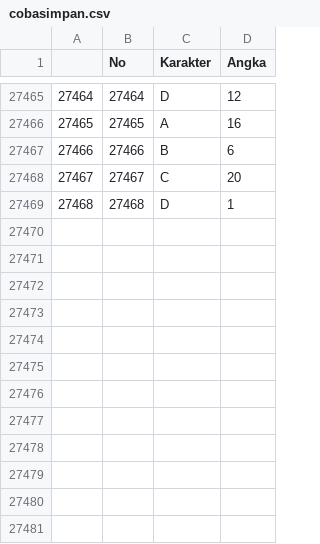
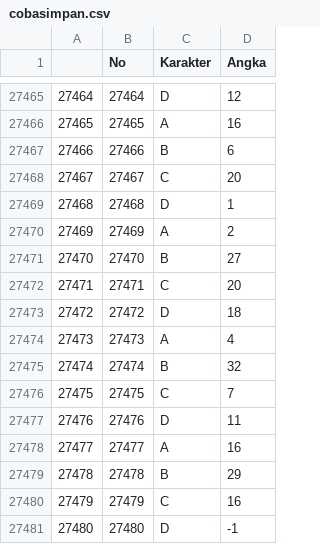
Before and after one commit to Nr5D/ManajemenData, a CSV file: data/cobasimpan.csv, drawn as a sheet; only a part is shown, gaps mark what is left out; the diff names each change by its address in the sheet, - before the commit and + after, or states it on an @@ line.

```diff
--- a/data/cobasimpan.csv
+++ b/data/cobasimpan.csv
+row 27470: 27469 | 27469 | A | 2
+row 27471: 27470 | 27470 | B | 27
+row 27472: 27471 | 27471 | C | 20
+row 27473: 27472 | 27472 | D | 18
+row 27474: 27473 | 27473 | A | 4
+row 27475: 27474 | 27474 | B | 32
+row 27476: 27475 | 27475 | C | 7
+row 27477: 27476 | 27476 | D | 11
+row 27478: 27477 | 27477 | A | 16
+row 27479: 27478 | 27478 | B | 29
+row 27480: 27479 | 27479 | C | 16
+row 27481: 27480 | 27480 | D | -1
```
